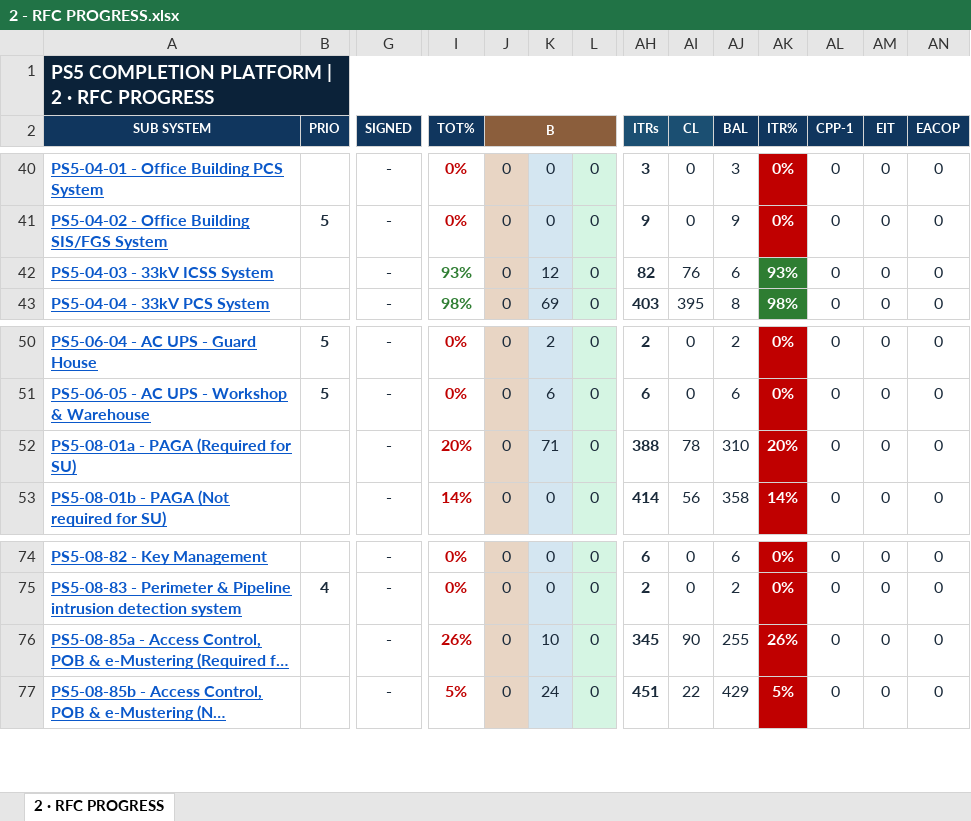
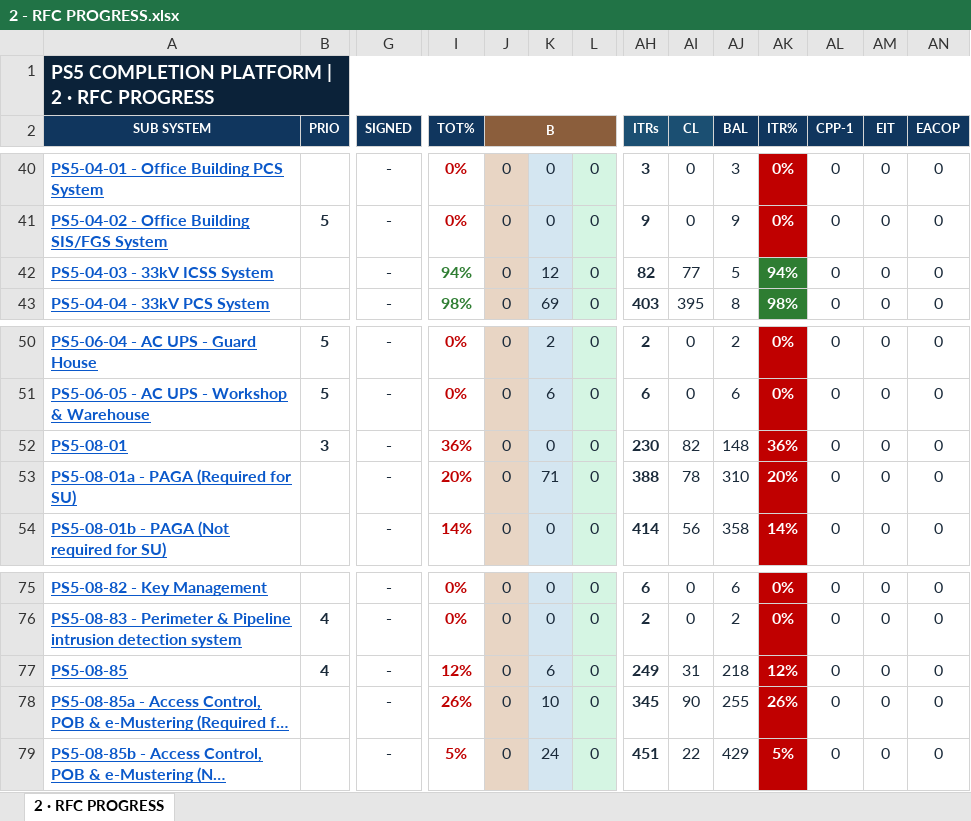
Before and after one commit to Mohamedgawad1/PS5-COMPLETION-PLATFORM, an Excel workbook: EXCEL/2 - RFC PROGRESS.xlsx, sheet 2 · RFC PROGRESS, drawn as a sheet; only a part is shown, gaps mark what is left out; long unchanged cells end in …; values as stored, in another font and other column widths than the file's, no borders; rows hold the shown columns only; the diff names each change by its address in the sheet, - before the commit and + after, or states it on an @@ line.

```diff
--- a/EXCEL/2 - RFC PROGRESS.xlsx (sheet 2 · RFC PROGRESS)
+++ b/EXCEL/2 - RFC PROGRESS.xlsx (sheet 2 · RFC PROGRESS)
-I42 (TOT%): 93%
+I42 (TOT%): 94%
-AI42 (CL): 76
+AI42 (CL): 77
-AJ42 (BAL): 6
+AJ42 (BAL): 5
-AK42 (ITR%): 93%
+AK42 (ITR%): 94%
+row 52: PS5-08-01 | 3 | - | 36% | 0 | 0 | 0 | 230 | 82 | 148 | 36% | 0 | 0 | 0
+row 77: PS5-08-85 | 4 | - | 12% | 0 | 6 | 0 | 249 | 31 | 218 | 12% | 0 | 0 | 0
```
Also changed, not shown: EXCEL/1 - DASHBOARD.xlsx, EXCEL/3 - BLOCKING-REMARKS.xlsx, 9 other files.
